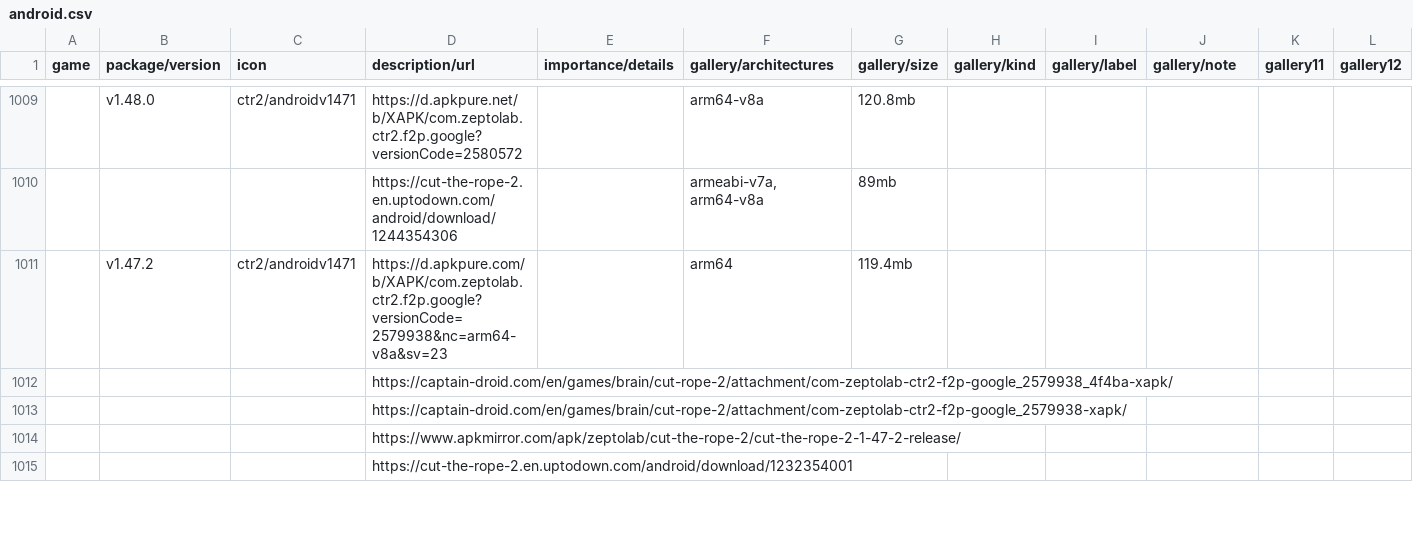
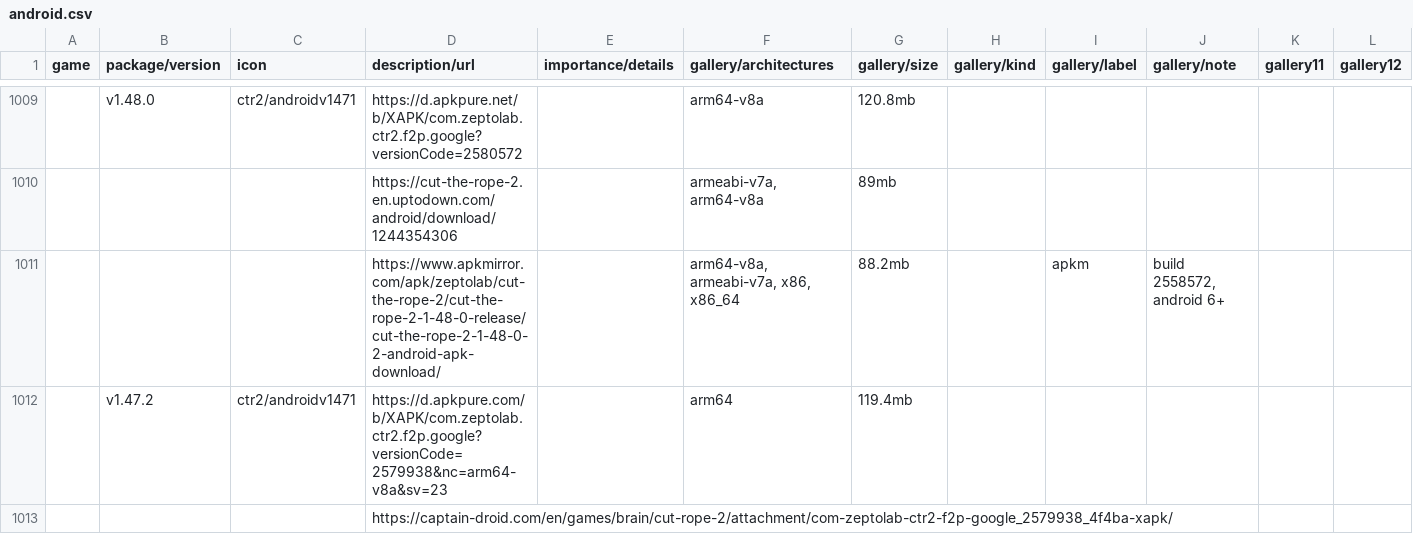
Before and after one commit to sogful/candies.monster, a CSV file: assets/static/data/versions/android.csv, drawn as a sheet; only a part is shown, gaps mark what is left out; the shorter side is filled out with more unchanged rows; rows hold the shown columns only; the diff names each change by its address in the sheet, - before the commit and + after, or states it on an @@ line.

```diff
--- a/assets/static/data/versions/android.csv
+++ b/assets/static/data/versions/android.csv
+row 1011:  |  |  | https://www.apkmirror.com/apk/zeptolab/cut-the-rope-2/cut-the-rope-2-1-48-0-release/cut-the-rope-2-1-48-0-2-android-apk-download/ |  | arm64-v8a, armeabi-v7a, x86, x86_64 | 88.2mb |  | apkm | build 2558572, android 6+
```
Also changed, not shown: assets/static/data/versions/zeptolab/android.csv.
